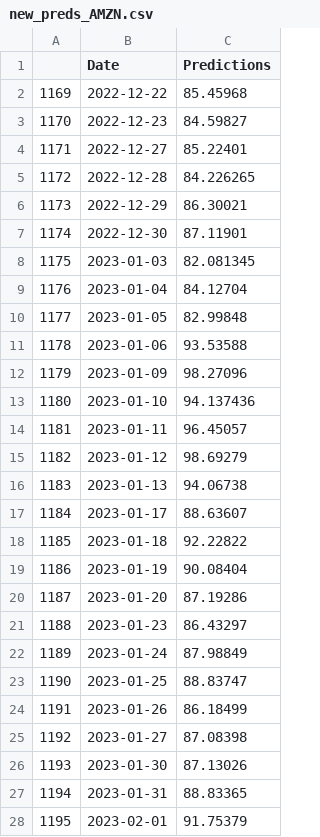
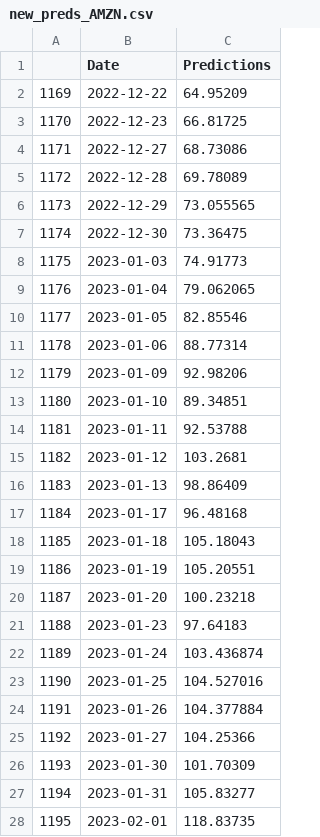
Before and after one commit to yaoyzz/Finance-LLM, a CSV file: new_preds_AMZN.csv, drawn as a sheet; only a part is shown; the diff covers the shown part only.

```diff
--- a/new_preds_AMZN.csv
+++ b/new_preds_AMZN.csv
@@ -1,28 +1,28 @@
 ,Date,Predictions
-1169,2022-12-22,85.45968
-1170,2022-12-23,84.59827
-1171,2022-12-27,85.22401
-1172,2022-12-28,84.226265
-1173,2022-12-29,86.30021
-1174,2022-12-30,87.11901
-1175,2023-01-03,82.081345
-1176,2023-01-04,84.12704
-1177,2023-01-05,82.99848
-1178,2023-01-06,93.53588
-1179,2023-01-09,98.27096
-1180,2023-01-10,94.137436
-1181,2023-01-11,96.45057
-1182,2023-01-12,98.69279
-1183,2023-01-13,94.06738
-1184,2023-01-17,88.63607
-1185,2023-01-18,92.22822
-1186,2023-01-19,90.08404
-1187,2023-01-20,87.19286
-1188,2023-01-23,86.43297
-1189,2023-01-24,87.98849
-1190,2023-01-25,88.83747
-1191,2023-01-26,86.18499
-1192,2023-01-27,87.08398
-1193,2023-01-30,87.13026
-1194,2023-01-31,88.83365
-1195,2023-02-01,91.75379
+1169,2022-12-22,64.95209
+1170,2022-12-23,66.81725
+1171,2022-12-27,68.73086
+1172,2022-12-28,69.78089
+1173,2022-12-29,73.055565
+1174,2022-12-30,73.36475
+1175,2023-01-03,74.91773
+1176,2023-01-04,79.062065
+1177,2023-01-05,82.85546
+1178,2023-01-06,88.77314
+1179,2023-01-09,92.98206
+1180,2023-01-10,89.34851
+1181,2023-01-11,92.53788
+1182,2023-01-12,103.2681
+1183,2023-01-13,98.86409
+1184,2023-01-17,96.48168
+1185,2023-01-18,105.18043
+1186,2023-01-19,105.20551
+1187,2023-01-20,100.23218
+1188,2023-01-23,97.64183
+1189,2023-01-24,103.436874
+1190,2023-01-25,104.527016
+1191,2023-01-26,104.377884
+1192,2023-01-27,104.25366
+1193,2023-01-30,101.70309
+1194,2023-01-31,105.83277
+1195,2023-02-01,118.83735
```
Also changed, not shown: 63 edited cells elsewhere in this file, new_preds_MSFT.csv, new_preds_NVDA.csv, 4 other files.
